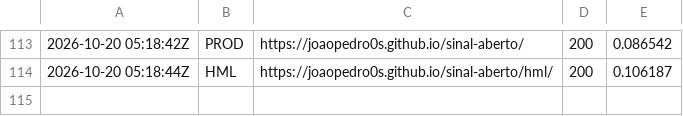
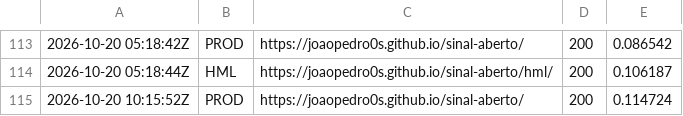
Before and after one commit to Joaopedro0s/sinal-aberto, a CSV file: status/sondas.csv, drawn as a sheet; only a part is shown, gaps mark what is left out; the diff names each change by its address in the sheet, - before the commit and + after, or states it on an @@ line.

```diff
--- a/status/sondas.csv
+++ b/status/sondas.csv
+row 115: 2026-10-20 10:15:52Z | PROD | https://joaopedro0s.github.io/sinal-aberto/ | 200 | 0.114724
```
